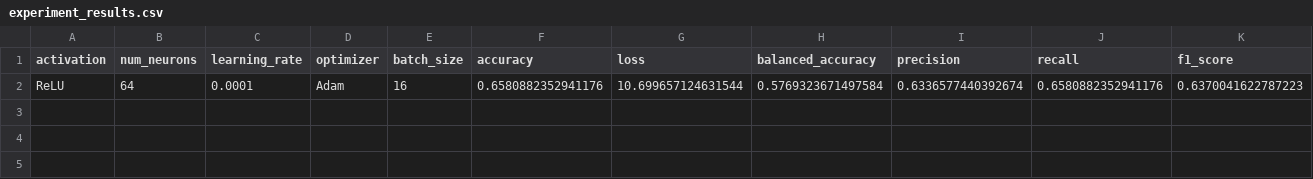
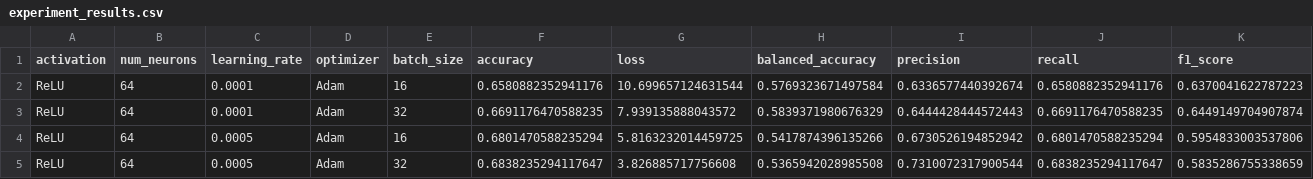
Before and after one commit to azradedic/Defect-Detection-Using-CNN, a CSV file: results/metrics/experiment_results.csv, drawn as a sheet; the diff names each change by its address in the sheet, - before the commit and + after, or states it on an @@ line.

Commit message:
Add anomaly detection results with metrics and visualizations

```diff
--- a/results/metrics/experiment_results.csv
+++ b/results/metrics/experiment_results.csv
+row 3: ReLU | 64 | 0.0001 | Adam | 32 | 0.6691176470588235 | 7.939135888043572 | 0.5839371980676329 | 0.6444428444572443 | 0.6691176470588235 | 0.6449149704907874
+row 4: ReLU | 64 | 0.0005 | Adam | 16 | 0.6801470588235294 | 5.8163232014459725 | 0.5417874396135266 | 0.6730526194852942 | 0.6801470588235294 | 0.5954833003537806
+row 5: ReLU | 64 | 0.0005 | Adam | 32 | 0.6838235294117647 | 3.826885717756608 | 0.5365942028985508 | 0.7310072317900544 | 0.6838235294117647 | 0.5835286755338659
```
Also changed, not shown: 7 other files.
